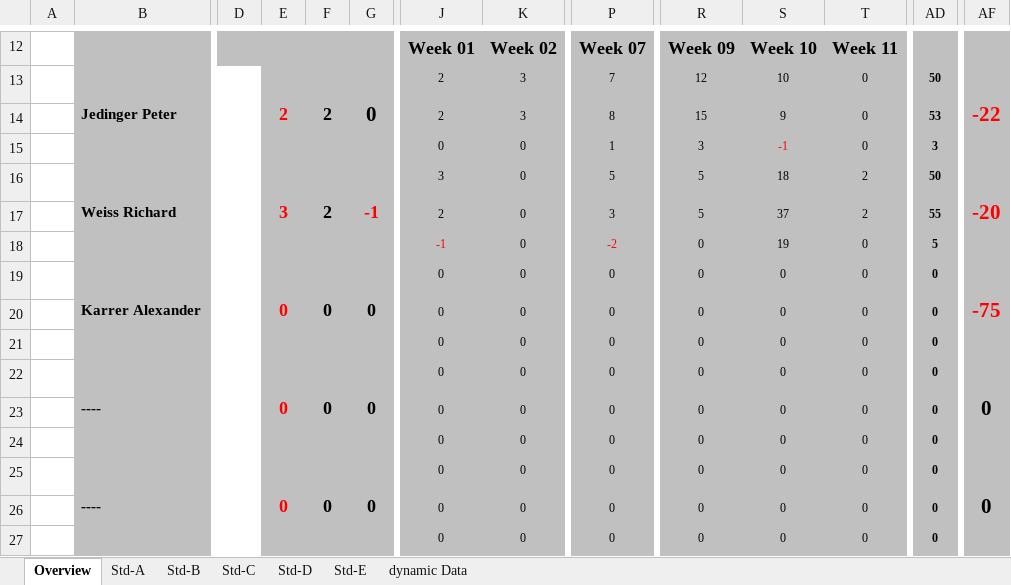
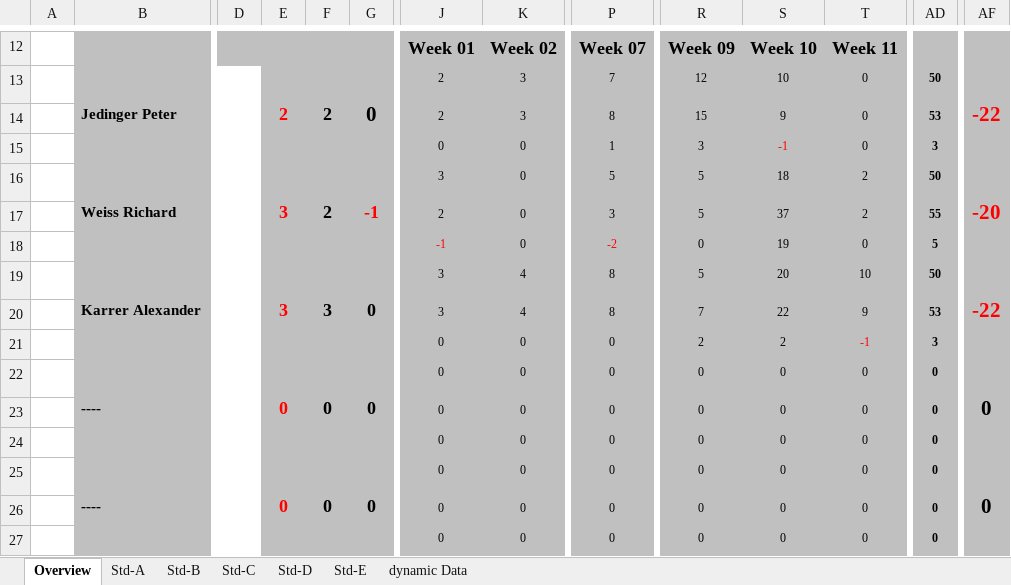
Before and after one commit to Nerotox/redditreader-alexa, an Excel workbook: Dokumentation/Time_recording.xlsx, sheet Overview, drawn as a sheet; only a part is shown, gaps mark what is left out; values as stored, in another font and other column widths than the file's, no borders; conditional formats not drawn; the diff names each change by its address in the sheet, - before the commit and + after, or states it on an @@ line.

```diff
--- a/Dokumentation/Time_recording.xlsx (sheet Overview)
+++ b/Dokumentation/Time_recording.xlsx (sheet Overview)
-E19: 0
+E19: 3
-F19: 0
+F19: 3
-J19:J20: 0
+J19:J20: 3
-K19:K20: 0
+K19:K20: 4
-P19:P20: 0
+P19:P20: 8
-R19: 0
+R19: 5
-S19: 0
+S19: 20
-T19: 0
+T19: 10
-AD19: 0
+AD19: 50
-AF19: -75
+AF19: -22
-R20: 0
+R20: 7
-S20: 0
+S20: 22
-T20: 0
+T20: 9
-AD20: 0
+AD20: 53
-R21: 0
+R21: 2
-S21: 0
+S21: 2
-T21: 0
+T21: -1
-T21 text colour: black
+T21 text colour: #FF0000
-AD21: 0
+AD21: 3
```
Also changed, not shown: sheet Std-C.
